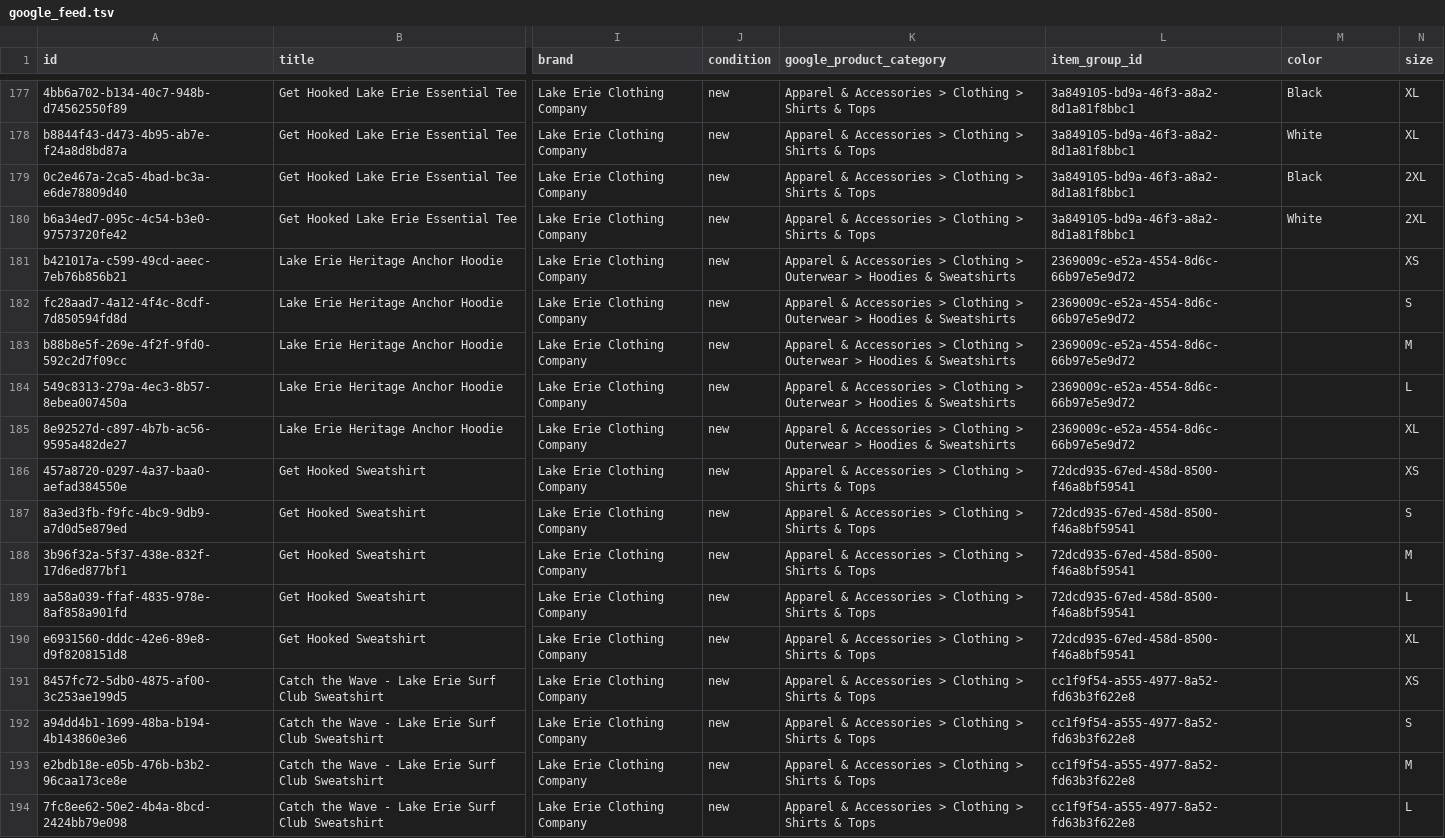
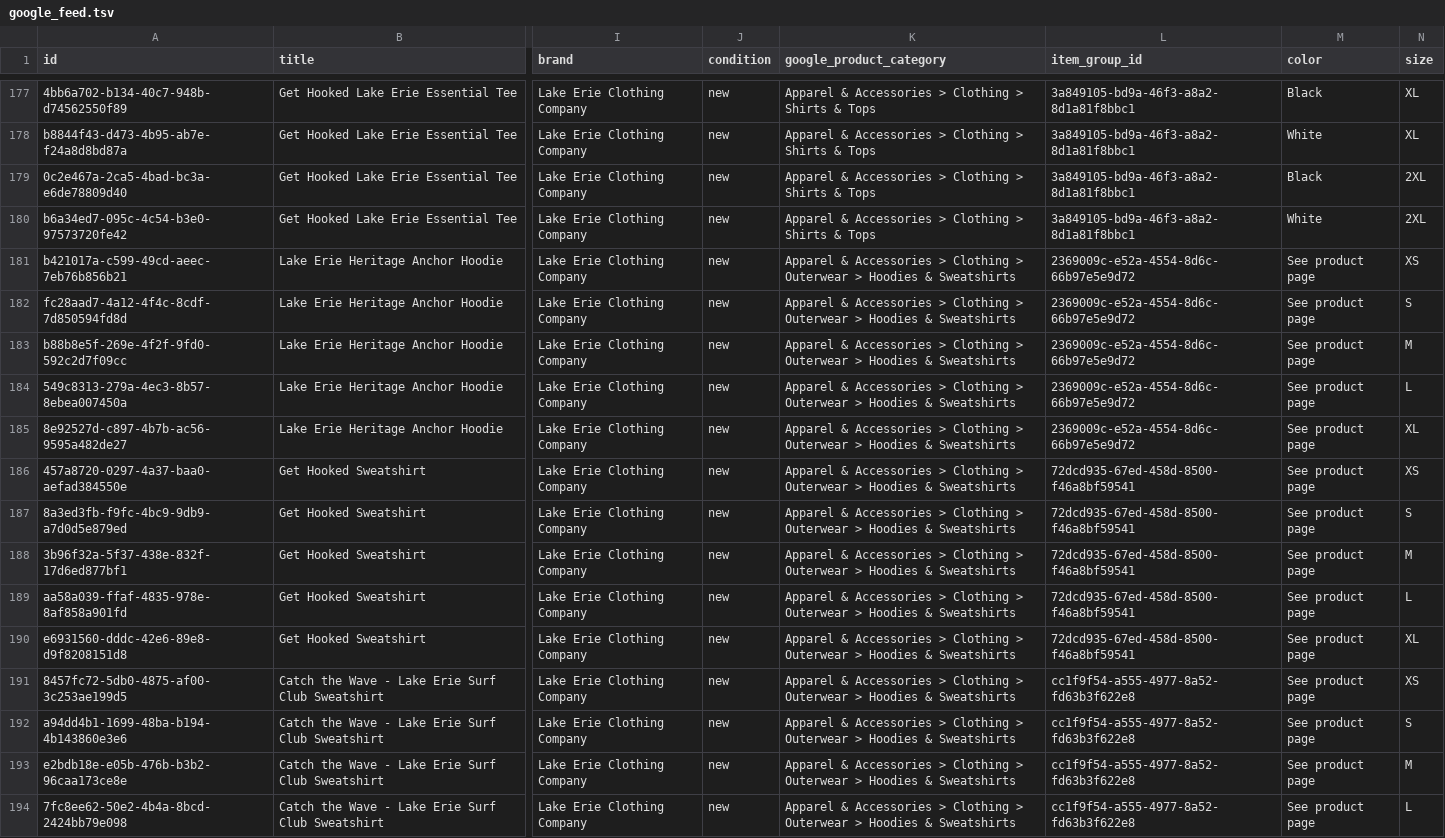
Before and after one commit to pharleg/lecc-google-merchant-feed, a TSV file: google_feed.tsv, drawn as a sheet; only a part is shown, gaps mark what is left out; the diff covers the shown part only; the diff names each change by its address in the sheet, - before the commit and + after, or states it on an @@ line.

```diff
--- a/google_feed.tsv
+++ b/google_feed.tsv
-M181:M194 (color): (empty)
+M181:M194 (color): See product page
-K186:K194 (google_product_category): …Clothing > Shirts & Tops
+K186:K194 (google_product_category): …Clothing > Outerwear > Hoodies & Sweatshirts
```
Also changed, not shown: 124 edited cells elsewhere in this file.
